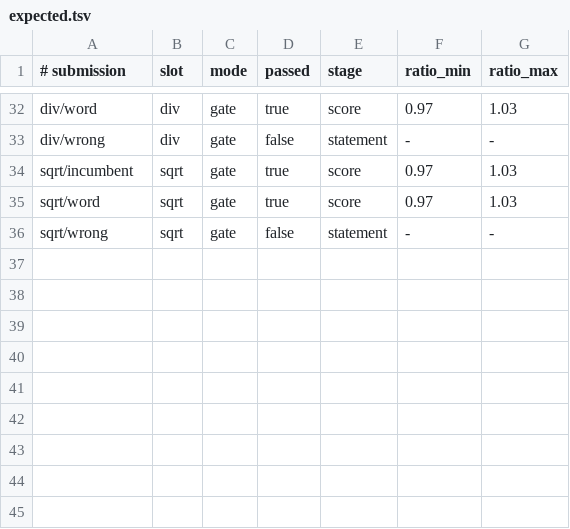
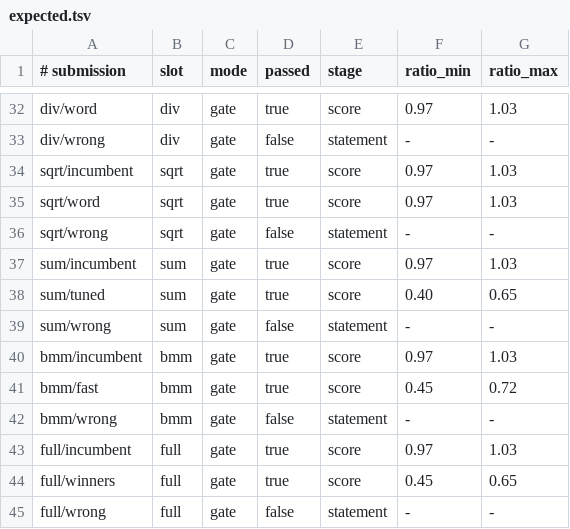
Before and after one commit to conjectures-io/conjectures-optimisation-float-kernels, a TSV file: kernels/expected.tsv, drawn as a sheet; only a part is shown, gaps mark what is left out.

Commit message:
Make FloatLib and TorchLean one competition: a full entry of add, mul, sum and bmm, proved and timed together as the one paid board, with every kernel kept as an unpaid practice board.

```diff
--- a/kernels/expected.tsv
+++ b/kernels/expected.tsv
@@ -36 +36,10 @@ sqrt/word	sqrt	gate	true	score	0.97	1.03
 sqrt/wrong	sqrt	gate	false	statement	-	-
+sum/incumbent	sum	gate	true	score	0.97	1.03
+sum/tuned	sum	gate	true	score	0.40	0.65
+sum/wrong	sum	gate	false	statement	-	-
+bmm/incumbent	bmm	gate	true	score	0.97	1.03
+bmm/fast	bmm	gate	true	score	0.45	0.72
+bmm/wrong	bmm	gate	false	statement	-	-
+full/incumbent	full	gate	true	score	0.97	1.03
+full/winners	full	gate	true	score	0.45	0.65
+full/wrong	full	gate	false	statement	-	-
```
Also changed, not shown: 44 other files.
